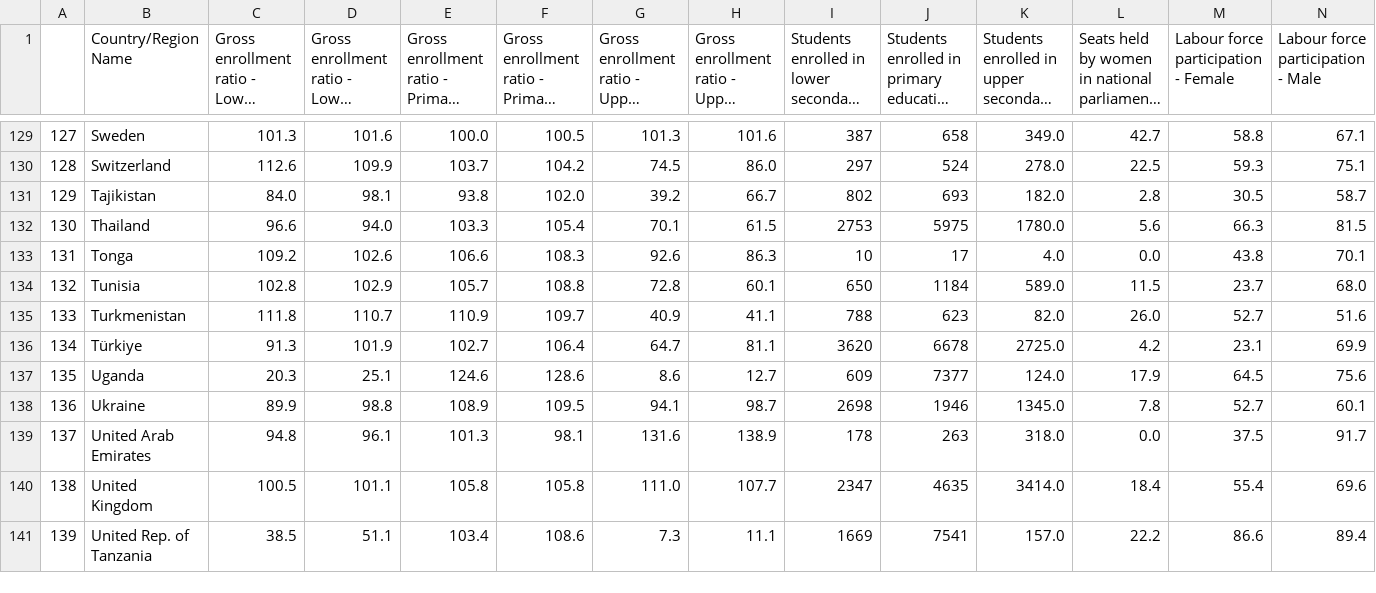
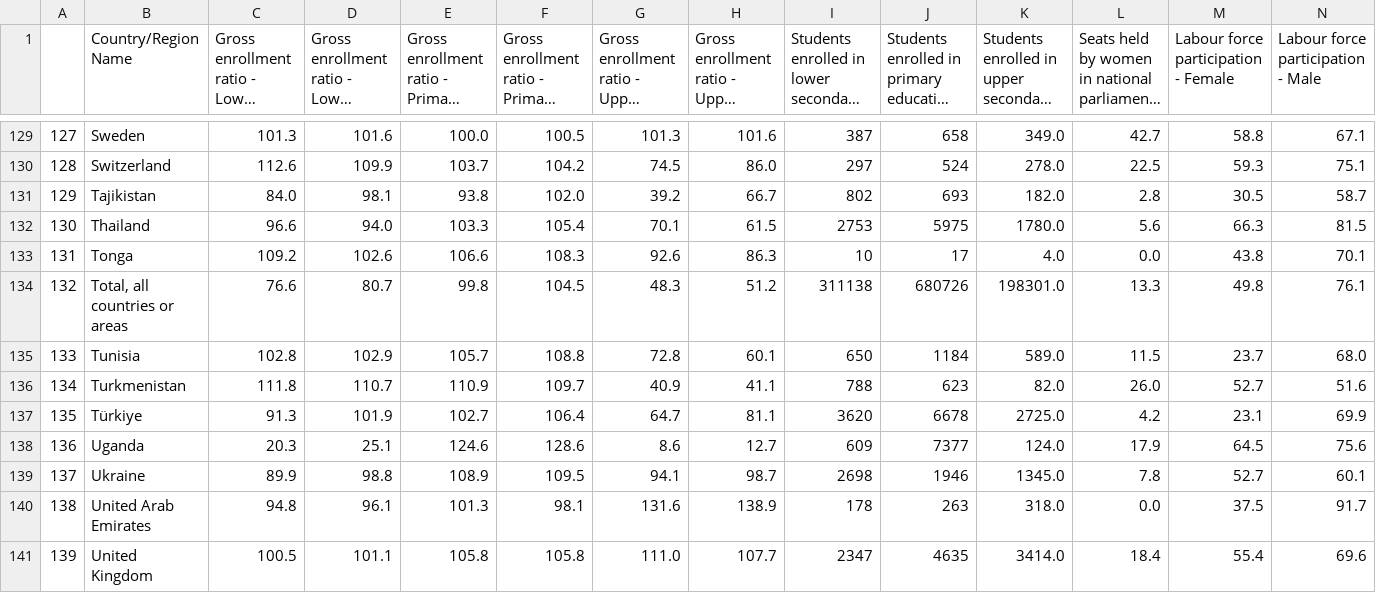
Before and after one commit to AidanMayhue/ml_3021_project, a CSV file: data/UN_CLEAN.csv (was data/UN_DATA.csv), drawn as a sheet; only a part is shown, gaps mark what is left out; the shorter side is filled out with more unchanged rows; long unchanged cells end in …; addresses are those after the commit; rows hold the shown columns only; the diff names each change by its address in the sheet, - before the commit and + after, or states it on an @@ line.

Commit message:
Split notebooks into Cleaning and EDA

```diff
--- a/data/UN_DATA.csv
+++ b/data/UN_CLEAN.csv
+row 134: 132 | Total, all countries or areas | 76.6 | 80.7 | 99.8 | 104.5 | 48.3 | 51.2 | 311138 | 680726 | 198301.0 | 13.3 | 49.8 | 76.1
@@ column A renumbered from row 135 down @@
```
Also changed, not shown: 3 other files.
